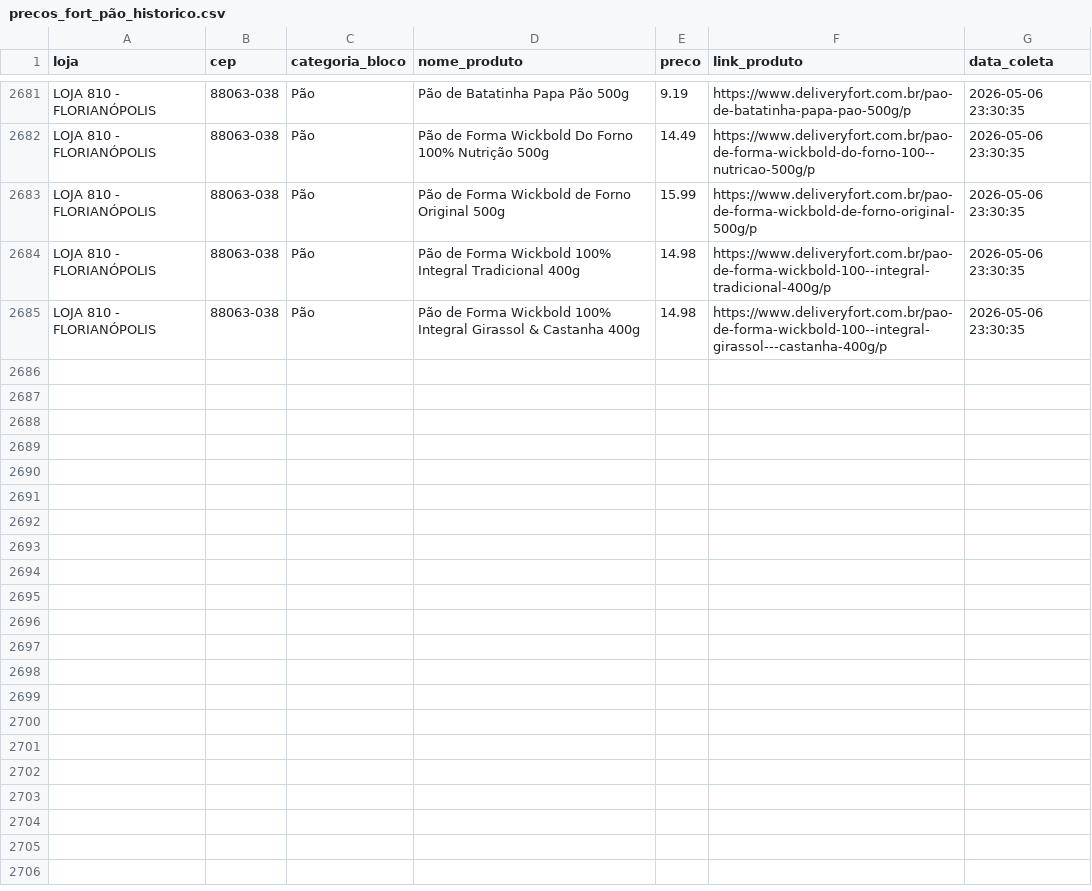
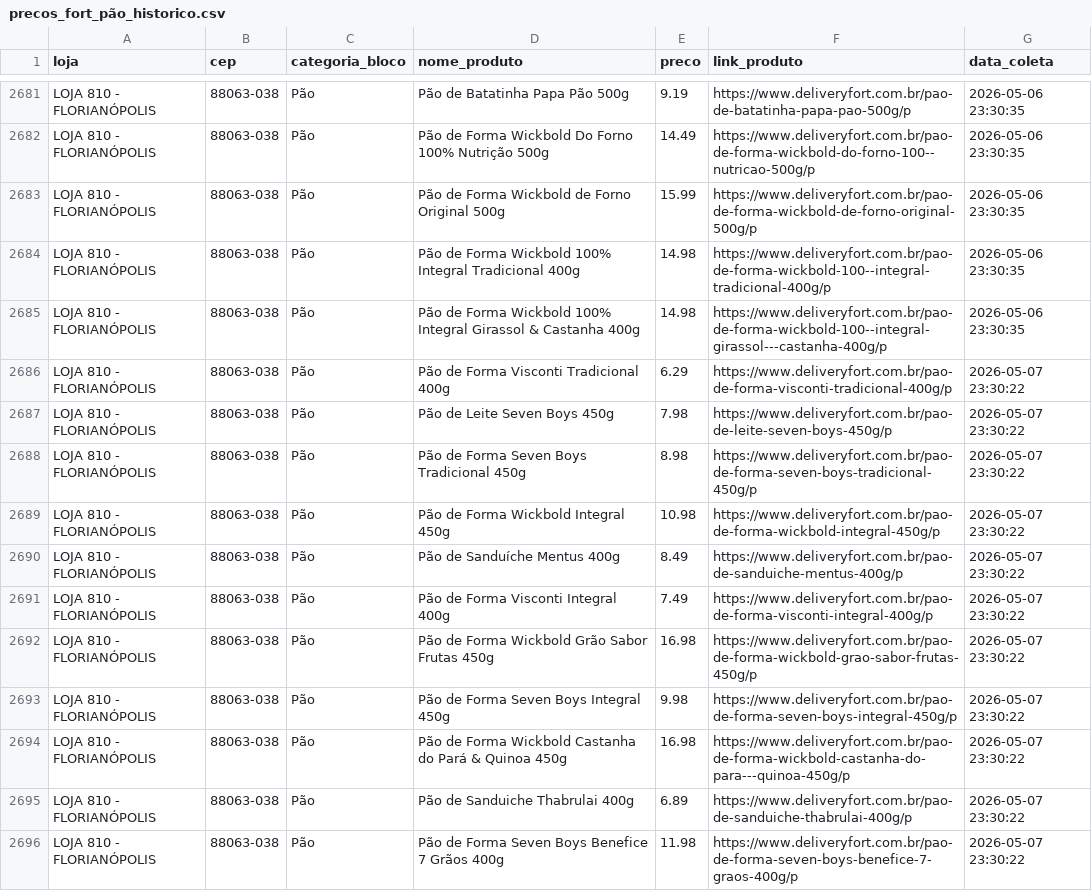
Before and after one commit to andreromaooliveira90/PROJETO_PRECOS_FORT, a CSV file: data/raw/precos_fort_pão_historico.csv, drawn as a sheet; only a part is shown, gaps mark what is left out; the diff covers the shown part only.

```diff
--- a/data/raw/precos_fort_pão_historico.csv
+++ b/data/raw/precos_fort_pão_historico.csv
@@ -2685 +2685,12 @@ LOJA 810 - FLORIANÓPOLIS,88063-038,Pão,Pão de Forma Wickbold 100% Integral Tr
 LOJA 810 - FLORIANÓPOLIS,88063-038,Pão,Pão de Forma Wickbold 100% Integral Girassol & Castanha 400g,14.98,https://www.deliveryfort.com.br/pao-de-forma-wickbold-100--integral-girassol---castanha-400g/p,2026-05-06 23:30:35
+LOJA 810 - FLORIANÓPOLIS,88063-038,Pão,Pão de Forma Visconti Tradicional 400g,6.29,https://www.deliveryfort.com.br/pao-de-forma-visconti-tradicional-400g/p,2026-05-07 23:30:22
+LOJA 810 - FLORIANÓPOLIS,88063-038,Pão,Pão de Leite Seven Boys 450g,7.98,https://www.deliveryfort.com.br/pao-de-leite-seven-boys-450g/p,2026-05-07 23:30:22
+LOJA 810 - FLORIANÓPOLIS,88063-038,Pão,Pão de Forma Seven Boys Tradicional 450g,8.98,https://www.deliveryfort.com.br/pao-de-forma-seven-boys-tradicional-450g/p,2026-05-07 23:30:22
+LOJA 810 - FLORIANÓPOLIS,88063-038,Pão,Pão de Forma Wickbold Integral 450g,10.98,https://www.deliveryfort.com.br/pao-de-forma-wickbold-integral-450g/p,2026-05-07 23:30:22
+LOJA 810 - FLORIANÓPOLIS,88063-038,Pão,Pão de Sanduíche Mentus 400g,8.49,https://www.deliveryfort.com.br/pao-de-sanduiche-mentus-400g/p,2026-05-07 23:30:22
+LOJA 810 - FLORIANÓPOLIS,88063-038,Pão,Pão de Forma Visconti Integral 400g,7.49,https://www.deliveryfort.com.br/pao-de-forma-visconti-integral-400g/p,2026-05-07 23:30:22
+LOJA 810 - FLORIANÓPOLIS,88063-038,Pão,Pão de Forma Wickbold Grão Sabor Frutas 450g,16.98,https://www.deliveryfort.com.br/pao-de-forma-wickbold-grao-sabor-frutas-450g/p,2026-05-07 23:30:22
+LOJA 810 - FLORIANÓPOLIS,88063-038,Pão,Pão de Forma Seven Boys Integral 450g,9.98,https://www.deliveryfort.com.br/pao-de-forma-seven-boys-integral-450g/p,2026-05-07 23:30:22
+LOJA 810 - FLORIANÓPOLIS,88063-038,Pão,Pão de Forma Wickbold Castanha do Pará & Quinoa 450g,16.98,https://www.deliveryfort.com.br/pao-de-forma-wickbold-castanha-do-para---quinoa-450g/p,2026-05-07 23:30:22
+LOJA 810 - FLORIANÓPOLIS,88063-038,Pão,Pão de Sanduiche Thabrulai 400g,6.89,https://www.deliveryfort.com.br/pao-de-sanduiche-thabrulai-400g/p,2026-05-07 23:30:22
+LOJA 810 - FLORIANÓPOLIS,88063-038,Pão,Pão de Forma Seven Boys Benefice 7 Grãos 400g,11.98,https://www.deliveryfort.com.br/pao-de-forma-seven-boys-benefice-7-graos-400g/p,2026-05-07 23:30:22
```
Also changed, not shown: 11 added rows elsewhere in this file, data/raw/precos_fort_arroz_historico.csv, data/raw/precos_fort_café_500g_historico.csv, 11 other files.
